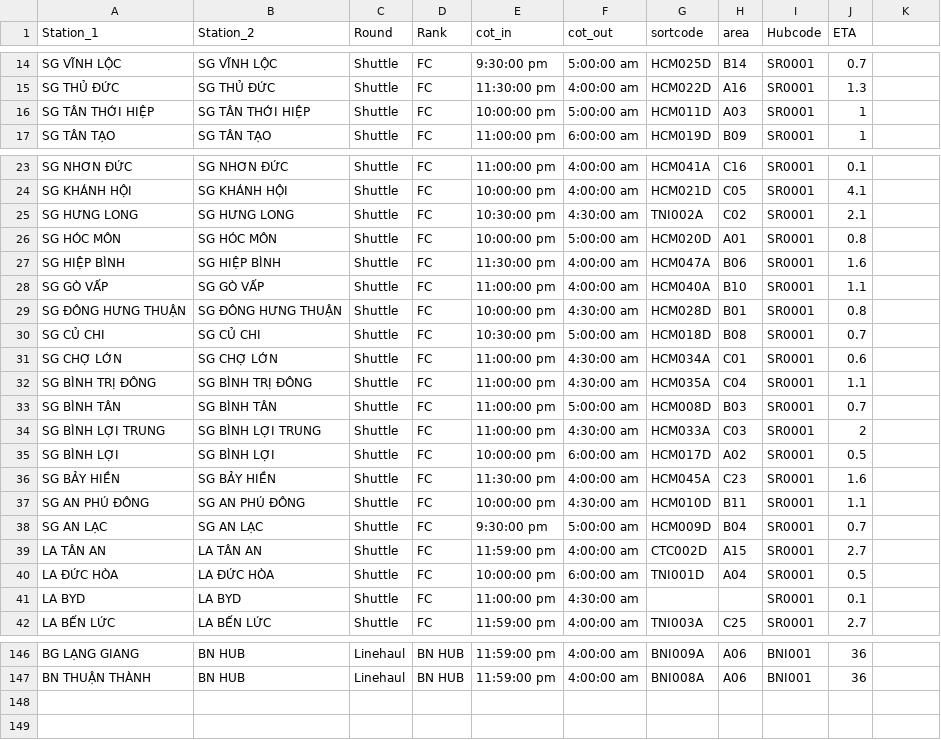
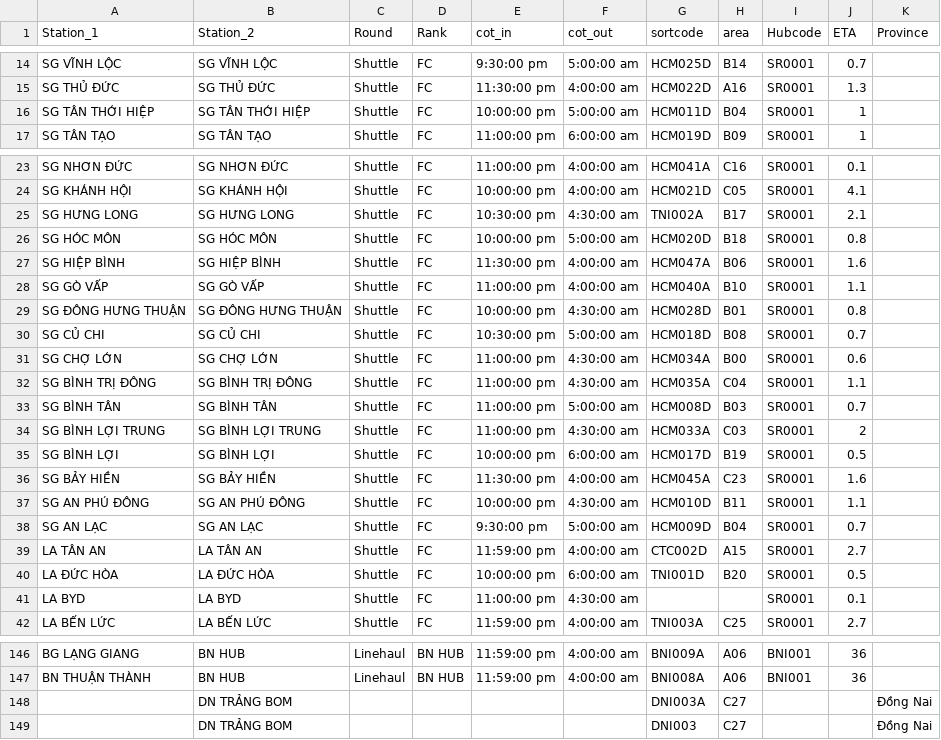
Before and after one commit to lehoangtienpham2395/sortation-center-layout, a CSV file: backend_sync/config/valid.csv, drawn as a sheet; only a part is shown, gaps mark what is left out; the diff covers the shown part only.

Commit message:
chore(data): auto-sync 2026-08-17 18:58:57

```diff
--- a/backend_sync/config/valid.csv
+++ b/backend_sync/config/valid.csv
@@ -1 +1 @@
-Station_1,Station_2,Round,Rank,cot_in,cot_out,sortcode,area,Hubcode,ETA
+Station_1,Station_2,Round,Rank,cot_in,cot_out,sortcode,area,Hubcode,ETA,Province
@@ -16 +16 @@ SG THỦ ĐỨC,SG THỦ ĐỨC,Shuttle,FC,11:30:00 pm,4:00:00 am,HCM022D,A16,SR
-SG TÂN THỚI HIỆP,SG TÂN THỚI HIỆP,Shuttle,FC,10:00:00 pm,5:00:00 am,HCM011D,A03,SR0001,1
+SG TÂN THỚI HIỆP,SG TÂN THỚI HIỆP,Shuttle,FC,10:00:00 pm,5:00:00 am,HCM011D,B04,SR0001,1,
@@ -25,2 +25,2 @@ SG KHÁNH HỘI,SG KHÁNH HỘI,Shuttle,FC,10:00:00 pm,4:00:00 am,HCM021D,C05,SR
-SG HƯNG LONG,SG HƯNG LONG,Shuttle,FC,10:30:00 pm,4:30:00 am,TNI002A,C02,SR0001,2.1
-SG HÓC MÔN,SG HÓC MÔN,Shuttle,FC,10:00:00 pm,5:00:00 am,HCM020D,A01,SR0001,0.8
+SG HƯNG LONG,SG HƯNG LONG,Shuttle,FC,10:30:00 pm,4:30:00 am,TNI002A,B17,SR0001,2.1,
+SG HÓC MÔN,SG HÓC MÔN,Shuttle,FC,10:00:00 pm,5:00:00 am,HCM020D,B18,SR0001,0.8,
@@ -31 +31 @@ SG CỦ CHI,SG CỦ CHI,Shuttle,FC,10:30:00 pm,5:00:00 am,HCM018D,B08,SR0001,0.7
-SG CHỢ LỚN,SG CHỢ LỚN,Shuttle,FC,11:00:00 pm,4:30:00 am,HCM034A,C01,SR0001,0.6
+SG CHỢ LỚN,SG CHỢ LỚN,Shuttle,FC,11:00:00 pm,4:30:00 am,HCM034A,B00,SR0001,0.6,
@@ -35 +35 @@ SG BÌNH LỢI TRUNG,SG BÌNH LỢI TRUNG,Shuttle,FC,11:00:00 pm,4:30:00 am,HCM0
-SG BÌNH LỢI,SG BÌNH LỢI,Shuttle,FC,10:00:00 pm,6:00:00 am,HCM017D,A02,SR0001,0.5
+SG BÌNH LỢI,SG BÌNH LỢI,Shuttle,FC,10:00:00 pm,6:00:00 am,HCM017D,B19,SR0001,0.5,
@@ -40 +40 @@ LA TÂN AN,LA TÂN AN,Shuttle,FC,11:59:00 pm,4:00:00 am,CTC002D,A15,SR0001,2.7
-LA ĐỨC HÒA,LA ĐỨC HÒA,Shuttle,FC,10:00:00 pm,6:00:00 am,TNI001D,A04,SR0001,0.5
+LA ĐỨC HÒA,LA ĐỨC HÒA,Shuttle,FC,10:00:00 pm,6:00:00 am,TNI001D,B20,SR0001,0.5,
@@ -147,0 +148,2 @@ BN THUẬN THÀNH,BN HUB,Linehaul,BN HUB,11:59:00 pm,4:00:00 am,BNI008A,A06,BNI0
+,DN TRẢNG BOM,,,,,DNI003A,C27,,,Đồng Nai
+,DN TRẢNG BOM,,,,,DNI003,C27,,,Đồng Nai
```
Also changed, not shown: 2 edited cells elsewhere in this file, 33 other files.
